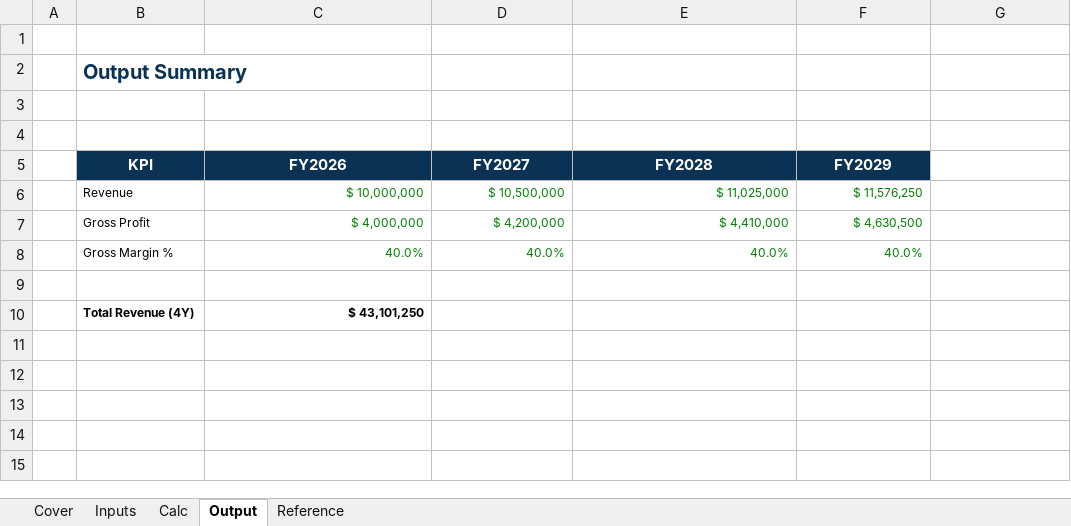
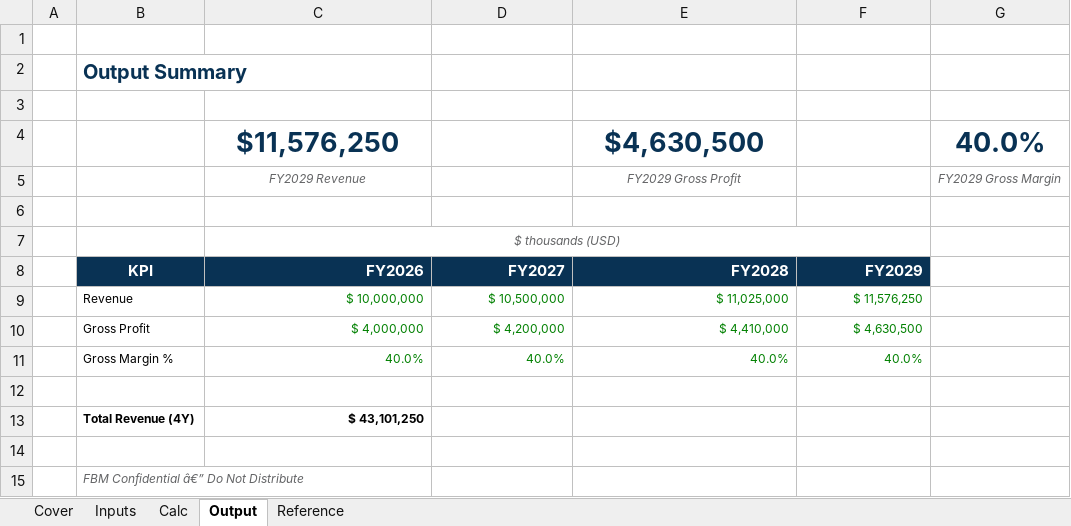
Before and after one commit to gkdlswm5/fbm-excel-skill, an Excel workbook: assets/template.xlsx, sheet Output, drawn as a sheet; values as stored, in another font and other column widths than the file's, no borders; conditional formats not drawn; addresses are those after the commit; the diff names each change by its address in the sheet, - before the commit and + after, or states it on an @@ line.

```diff
--- a/assets/template.xlsx (sheet Output)
+++ b/assets/template.xlsx (sheet Output)
+row 4:  |  | $11,576,250 |  | $4,630,500 |  | 40.0%
+row 5:  |  | FY2029 Revenue |  | FY2029 Gross Profit |  | FY2029 Gross Margin
+row 7:  |  | $ thousands (USD)
-C8:F8 alignment: center
+C8:F8 alignment: right
+row 14: (empty)
+row 15:  | FBM Confidential â€” Do Not Distribute
```
Also changed, not shown: sheet Cover, sheet Reference, sheet Inputs, sheet Calc, formulas that keep their value, charts or pictures, 5 other files.
